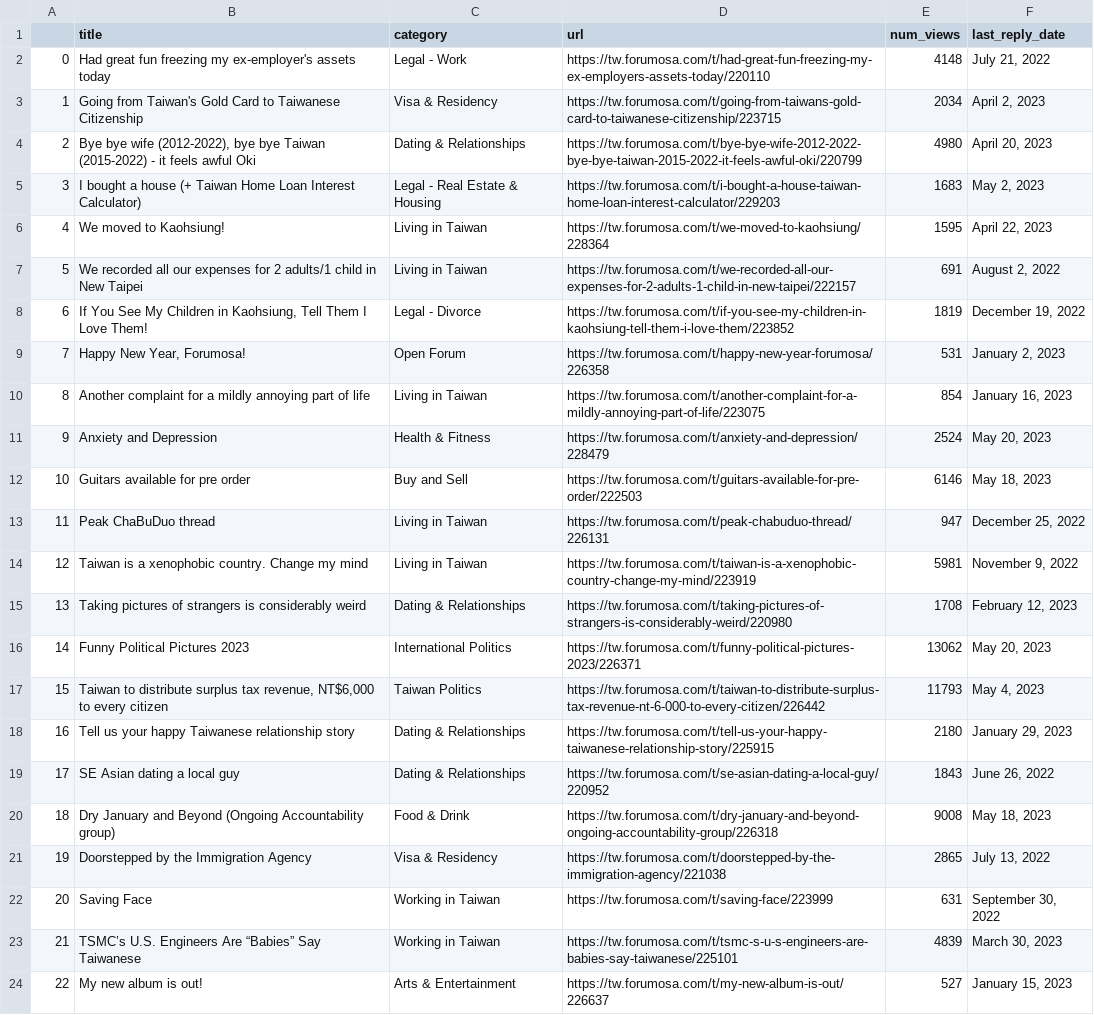
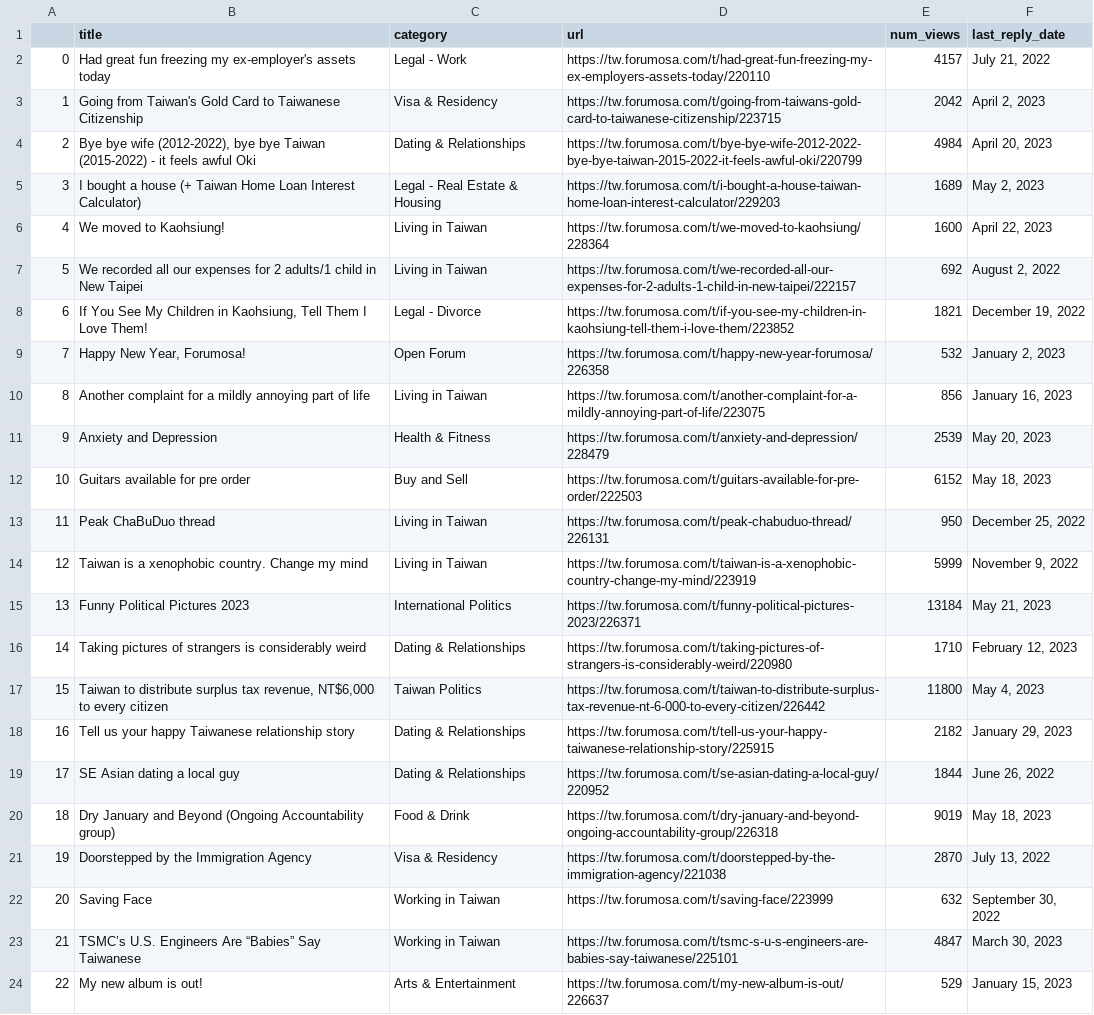
Before and after one commit to ssaanndwich/scrape-forumosa, a CSV file: forumosa-top-posts.csv, drawn as a sheet; only a part is shown; the diff covers the shown part only; the diff names each change by its address in the sheet, - before the commit and + after, or states it on an @@ line.

```diff
--- a/forumosa-top-posts.csv
+++ b/forumosa-top-posts.csv
-E2 (num_views): 4148
+E2 (num_views): 4157
-E3 (num_views): 2034
+E3 (num_views): 2042
-E4 (num_views): 4980
+E4 (num_views): 4984
-E5 (num_views): 1683
+E5 (num_views): 1689
-E6 (num_views): 1595
+E6 (num_views): 1600
-E7 (num_views): 691
+E7 (num_views): 692
-E8 (num_views): 1819
+E8 (num_views): 1821
-E9 (num_views): 531
+E9 (num_views): 532
-E10 (num_views): 854
+E10 (num_views): 856
-E11 (num_views): 2524
+E11 (num_views): 2539
-E12 (num_views): 6146
+E12 (num_views): 6152
-E13 (num_views): 947
+E13 (num_views): 950
-E14 (num_views): 5981
+E14 (num_views): 5999
-B15 (title): Taking pictures of strangers is considerably weird
+B15 (title): Funny Political Pictures 2023
-C15 (category): Dating & Relationships
+C15 (category): International Politics
-D15 (url): https://tw.forumosa.com/t/taking-pictures-of-strangers-is-considerably-weird/220980
+D15 (url): https://tw.forumosa.com/t/funny-political-pictures-2023/226371
-E15 (num_views): 1708
+E15 (num_views): 13184
-F15 (last_reply_date): February 12, 2023
+F15 (last_reply_date): May 21, 2023
-B16 (title): Funny Political Pictures 2023
+B16 (title): Taking pictures of strangers is considerably weird
-C16 (category): International Politics
+C16 (category): Dating & Relationships
-D16 (url): https://tw.forumosa.com/t/funny-political-pictures-2023/226371
+D16 (url): https://tw.forumosa.com/t/taking-pictures-of-strangers-is-considerably-weird/220980
-E16 (num_views): 13062
+E16 (num_views): 1710
-F16 (last_reply_date): May 20, 2023
+F16 (last_reply_date): February 12, 2023
-E17 (num_views): 11793
+E17 (num_views): 11800
-E18 (num_views): 2180
+E18 (num_views): 2182
-E19 (num_views): 1843
+E19 (num_views): 1844
-E20 (num_views): 9008
+E20 (num_views): 9019
-E21 (num_views): 2865
+E21 (num_views): 2870
-E22 (num_views): 631
+E22 (num_views): 632
-E23 (num_views): 4839
+E23 (num_views): 4847
-E24 (num_views): 527
+E24 (num_views): 529
```
Also changed, not shown: 29 edited cells elsewhere in this file.
